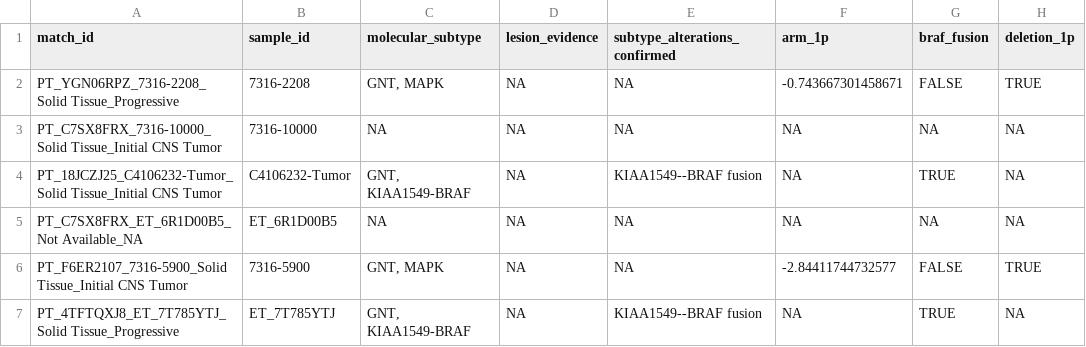
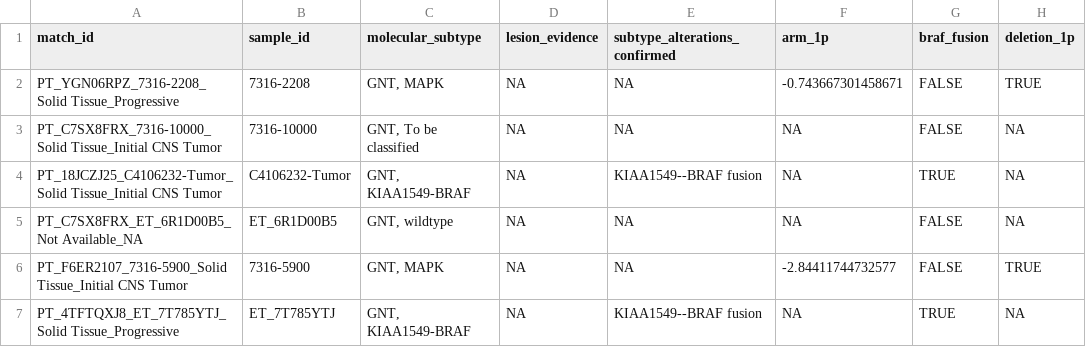
Before and after one commit to rokitalab/OpenPedCan-Project-CNH, a TSV file: analyses/molecular-subtyping/results/dlgnt_lesions.tsv, drawn as a sheet.

```diff
--- a/analyses/molecular-subtyping/results/dlgnt_lesions.tsv
+++ b/analyses/molecular-subtyping/results/dlgnt_lesions.tsv
@@ -2,5 +2,5 @@ match_id	sample_id	molecular_subtype	lesion_evidence	subtype_alterations_confirm
 PT_YGN06RPZ_7316-2208_Solid Tissue_Progressive	7316-2208	GNT, MAPK	NA	NA	-0.743667301458671	FALSE	TRUE
-PT_C7SX8FRX_7316-10000_Solid Tissue_Initial CNS Tumor	7316-10000	NA	NA	NA	NA	NA	NA
+PT_C7SX8FRX_7316-10000_Solid Tissue_Initial CNS Tumor	7316-10000	GNT, To be classified	NA	NA	NA	FALSE	NA
 PT_18JCZJ25_C4106232-Tumor_Solid Tissue_Initial CNS Tumor	C4106232-Tumor	GNT, KIAA1549-BRAF	NA	KIAA1549--BRAF fusion	NA	TRUE	NA
-PT_C7SX8FRX_ET_6R1D00B5_Not Available_NA	ET_6R1D00B5	NA	NA	NA	NA	NA	NA
+PT_C7SX8FRX_ET_6R1D00B5_Not Available_NA	ET_6R1D00B5	GNT, wildtype	NA	NA	NA	FALSE	NA
 PT_F6ER2107_7316-5900_Solid Tissue_Initial CNS Tumor	7316-5900	GNT, MAPK	NA	NA	-2.84411744732577	FALSE	TRUE
```
Also changed, not shown: analyses/molecular-subtyping/input/manual_subtype_review.tsv, analyses/molecular-subtyping/results/cell_line_tumor_fidelity.tsv, 9 other files.
